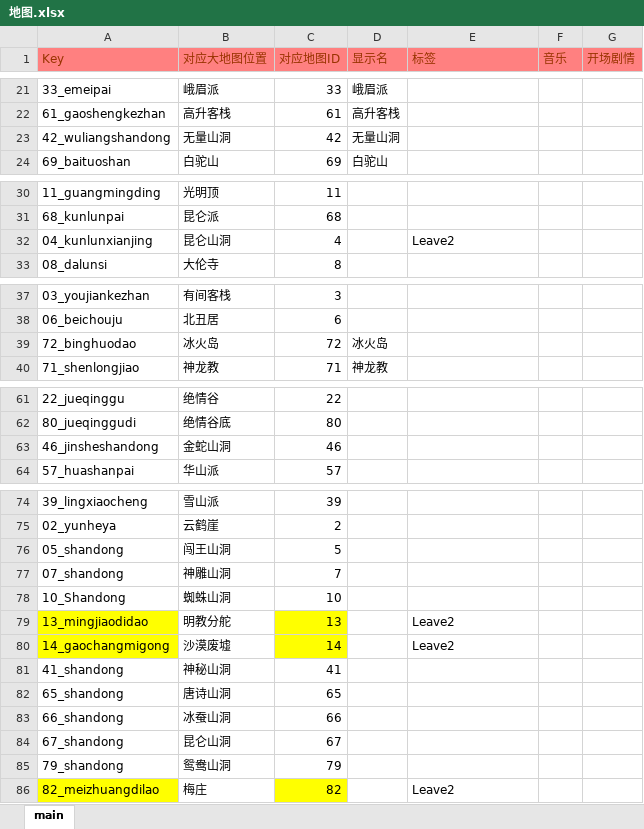
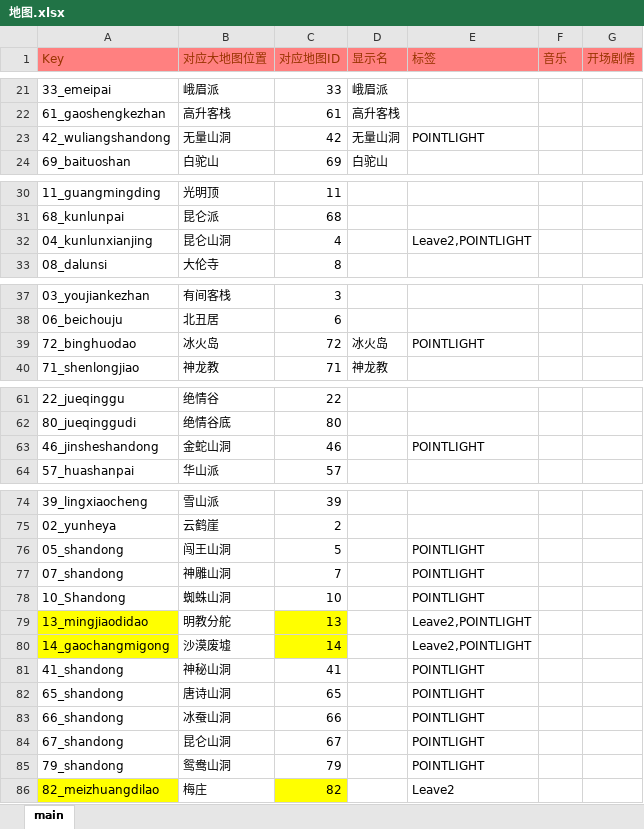
Before and after one commit to jynew/jynew, an Excel workbook: jyx2/excel/地图.xlsx, sheet main, drawn as a sheet; only a part is shown, gaps mark what is left out; values as stored, in another font and other column widths than the file's, no borders; the diff covers the shown part only; the diff names each change by its address in the sheet, - before the commit and + after, or states it on an @@ line.

```diff
--- a/jyx2/excel/地图.xlsx (sheet main)
+++ b/jyx2/excel/地图.xlsx (sheet main)
-E23 (标签): (empty)
+E23 (标签): POINTLIGHT
-E32 (标签): Leave2
+E32 (标签): Leave2,POINTLIGHT
-E39 (标签): (empty)
+E39 (标签): POINTLIGHT
-E63 (标签): (empty)
+E63 (标签): POINTLIGHT
-E76:E78 (标签): (empty)
+E76:E78 (标签): POINTLIGHT
-E79:E80 (标签): Leave2
+E79:E80 (标签): Leave2,POINTLIGHT
-E81:E85 (标签): (empty)
+E81:E85 (标签): POINTLIGHT
```
Also changed, not shown: 1 edited cell elsewhere in this sheet, 16 other files.
